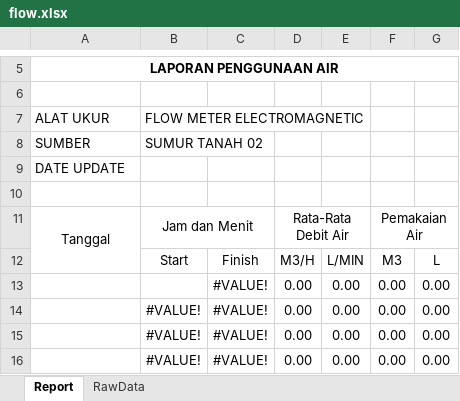
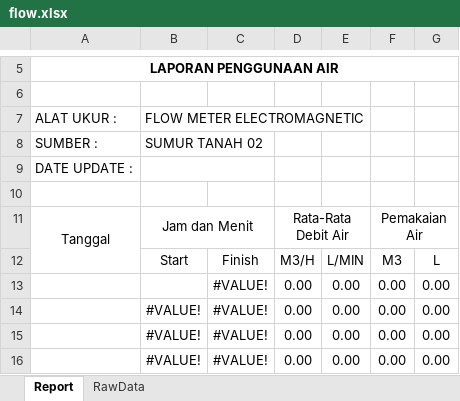
Before and after one commit to Inovasi-Otomasi/Excel-Reporting-kansai, an Excel workbook: Report/flow.xlsx, sheet Report, drawn as a sheet; only a part is shown, gaps mark what is left out; values as stored, in another font and other column widths than the file's, no borders; charts and pictures not drawn; the diff names each change by its address in the sheet, - before the commit and + after, or states it on an @@ line.

Commit message:
Flow meter report baru update

```diff
--- a/Report/flow.xlsx (sheet Report)
+++ b/Report/flow.xlsx (sheet Report)
-A7: ALAT UKUR
+A7: ALAT UKUR :
-A8: SUMBER
+A8: SUMBER :
+B8:C8 merged
-A9: DATE UPDATE
+A9: DATE UPDATE :
+B9:C9 merged
```
Also changed, not shown: charts or pictures.
